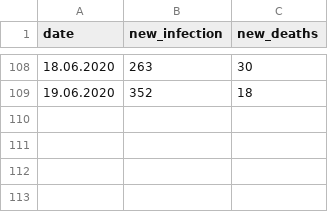
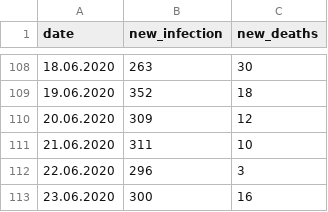
Before and after one commit to dariuszzbyrad/covid-19, a CSV file: poland_daily.csv, drawn as a sheet; only a part is shown, gaps mark what is left out.

Commit message:
Daily update data source and notebooks

```diff
--- a/poland_daily.csv
+++ b/poland_daily.csv
@@ -109 +109,5 @@ date;new_infection;new_deaths
 19.06.2020;352;18
+20.06.2020;309;12
+21.06.2020;311;10
+22.06.2020;296;3
+23.06.2020;300;16
```
Also changed, not shown: 1 other file.
